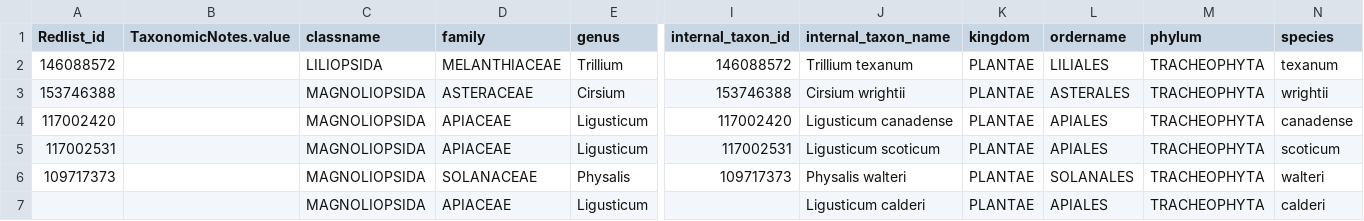
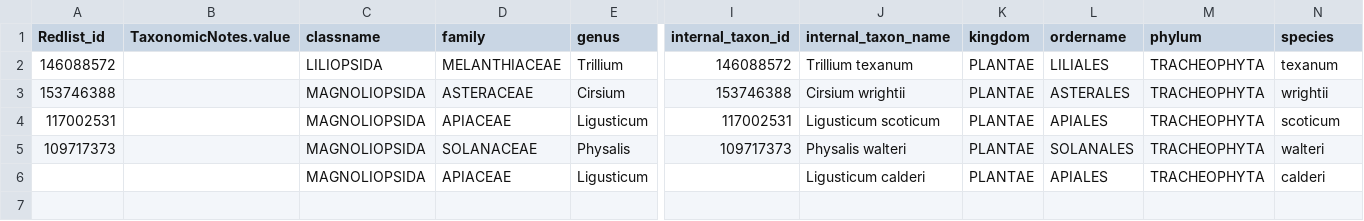
Before and after one commit to jessicat22/LC-ABQ-Biopark, a CSV file: User_Inputs/taxonomy.csv, drawn as a sheet; only a part is shown, gaps mark what is left out; rows hold the shown columns only; the diff names each change by its address in the sheet, - before the commit and + after, or states it on an @@ line.

Commit message:
Reformatted POW synonyms table

```diff
--- a/User_Inputs/taxonomy.csv
+++ b/User_Inputs/taxonomy.csv
-row 4: 117002420 |  | MAGNOLIOPSIDA | APIACEAE | Ligusticum | 117002420 | Ligusticum canadense | PLANTAE | APIALES | TRACHEOPHYTA | canadense
```
Also changed, not shown: 3 other files.
